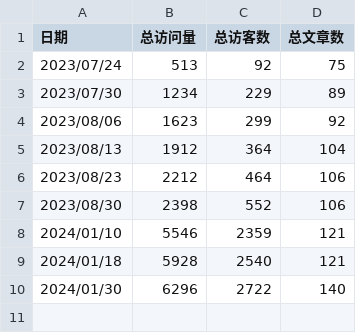
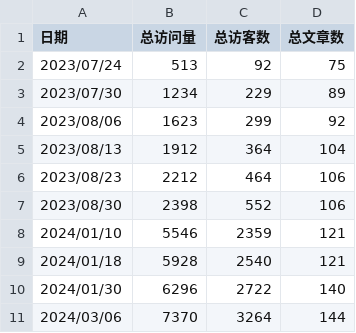
Before and after one commit to percent4/percent4.github.io, a CSV file: pyecharts_pv_uv/stats.csv, drawn as a sheet.

```diff
--- a/pyecharts_pv_uv/stats.csv
+++ b/pyecharts_pv_uv/stats.csv
@@ -10 +10,2 @@
 2024/01/30,6296,2722,140
+2024/03/06,7370,3264,144
```
Also changed, not shown: 21 other files.
